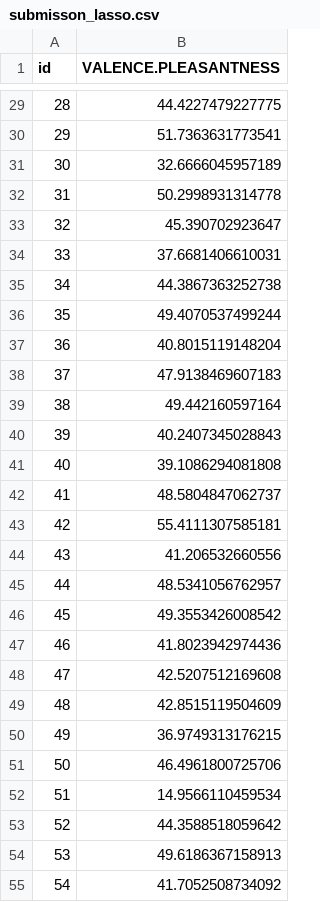
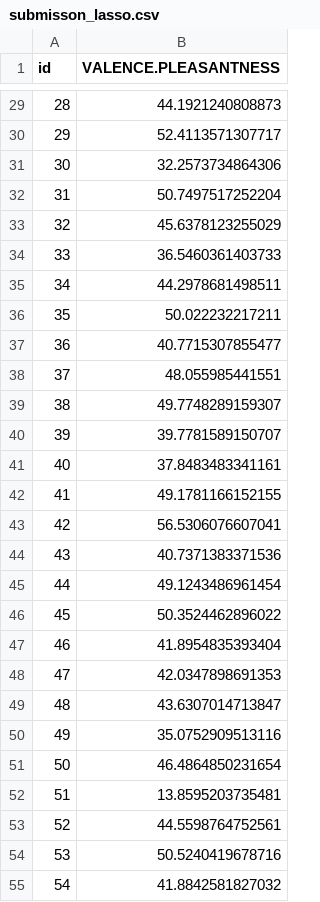
Before and after one commit to tomcastigl/BIO-322_mini_proj, a CSV file: src/submisson_lasso.csv, drawn as a sheet; only a part is shown, gaps mark what is left out; the diff covers the shown part only.

```diff
--- a/src/submisson_lasso.csv
+++ b/src/submisson_lasso.csv
@@ -29,27 +29,27 @@
-28,44.4227479227775
-29,51.7363631773541
-30,32.6666045957189
-31,50.2998931314778
-32,45.390702923647
-33,37.6681406610031
-34,44.3867363252738
-35,49.4070537499244
-36,40.8015119148204
-37,47.9138469607183
-38,49.442160597164
-39,40.2407345028843
-40,39.1086294081808
-41,48.5804847062737
-42,55.4111307585181
-43,41.206532660556
-44,48.5341056762957
-45,49.3553426008542
-46,41.8023942974436
-47,42.5207512169608
-48,42.8515119504609
-49,36.9749313176215
-50,46.4961800725706
-51,14.9566110459534
-52,44.3588518059642
-53,49.6186367158913
-54,41.7052508734092
+28,44.1921240808873
+29,52.4113571307717
+30,32.2573734864306
+31,50.7497517252204
+32,45.6378123255029
+33,36.5460361403733
+34,44.2978681498511
+35,50.022232217211
+36,40.7715307855477
+37,48.055985441551
+38,49.7748289159307
+39,39.7781589150707
+40,37.8483483341161
+41,49.1781166152155
+42,56.5306076607041
+43,40.7371383371536
+44,49.1243486961454
+45,50.3524462896022
+46,41.8954835393404
+47,42.0347898691353
+48,43.6307014713847
+49,35.0752909513116
+50,46.4864850231654
+51,13.8595203735481
+52,44.5598764752561
+53,50.5240419678716
+54,41.8842581827032
```
Also changed, not shown: 41 edited cells elsewhere in this file, 4 other files.
